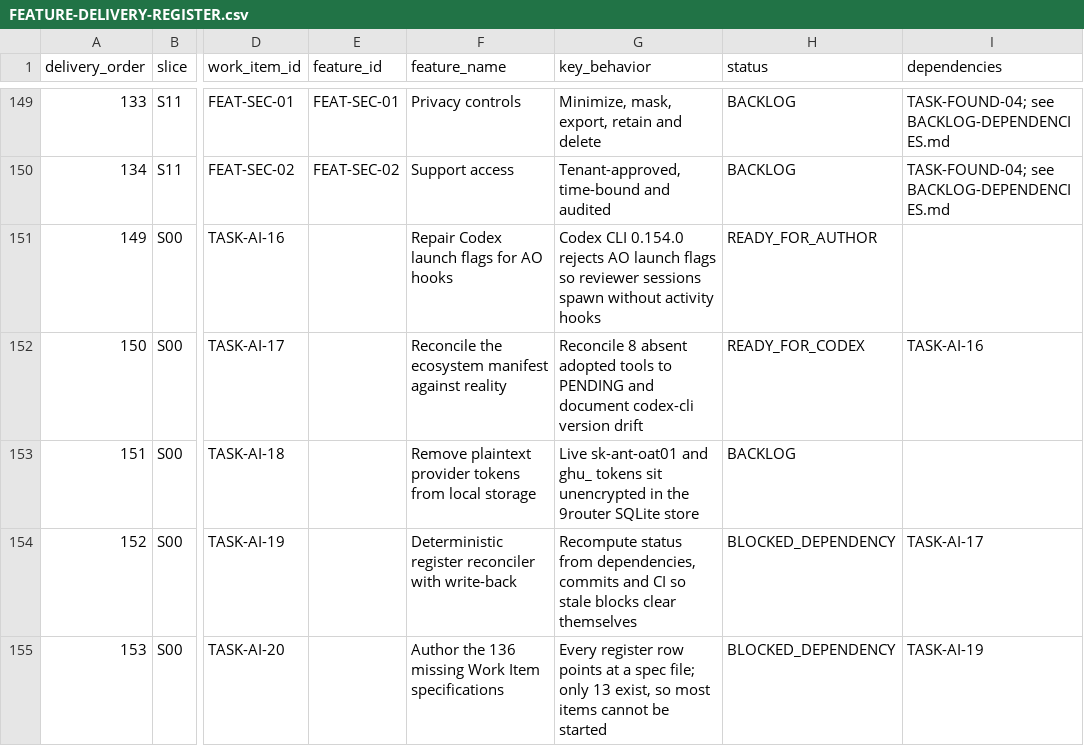
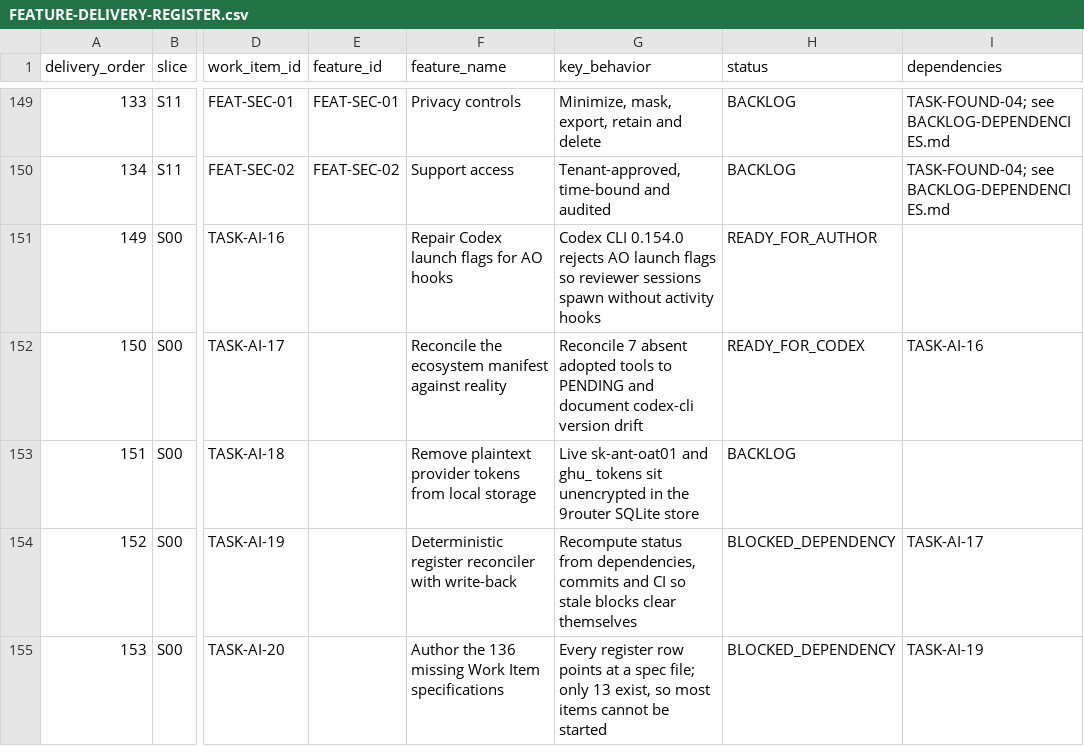
Before and after one commit to vinh05092001/shipde-platform, a CSV file: docs/product-spec/docs/10-ai-collaboration/FEATURE-DELIVERY-REGISTER.csv, drawn as a sheet; only a part is shown, gaps mark what is left out; the diff names each change by its address in the sheet, - before the commit and + after, or states it on an @@ line.

```diff
--- a/docs/product-spec/docs/10-ai-collaboration/FEATURE-DELIVERY-REGISTER.csv
+++ b/docs/product-spec/docs/10-ai-collaboration/FEATURE-DELIVERY-REGISTER.csv
-G152 (key_behavior): Reconcile 8 absent adopted…
+G152 (key_behavior): Reconcile 7 absent adopted…
```
Also changed, not shown: 8 other files.
